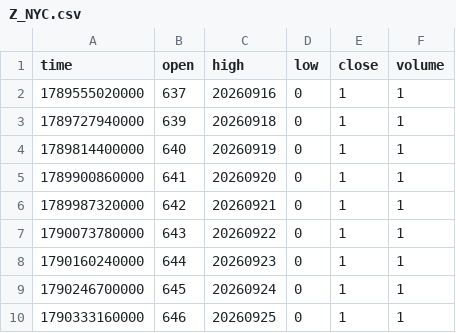
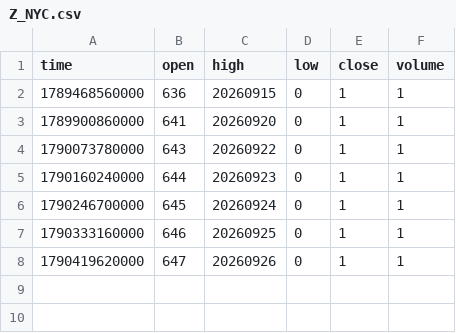
Before and after one commit to pranavmalhotra567-commits/sunrise-seed-data, a CSV file: Z_NYC.csv, drawn as a sheet.

```diff
--- a/Z_NYC.csv
+++ b/Z_NYC.csv
@@ -1,7 +1,4 @@
 time,open,high,low,close,volume
-1789555020000,637,20260916,0,1,1
-1789727940000,639,20260918,0,1,1
-1789814400000,640,20260919,0,1,1
+1789468560000,636,20260915,0,1,1
 1789900860000,641,20260920,0,1,1
-1789987320000,642,20260921,0,1,1
 1790073780000,643,20260922,0,1,1
@@ -10 +7,2 @@ time,open,high,low,close,volume
 1790333160000,646,20260925,0,1,1
+1790419620000,647,20260926,0,1,1
```
Also changed, not shown: Z_LONDON.csv, Z_TOKYO.csv, 1 other file.
